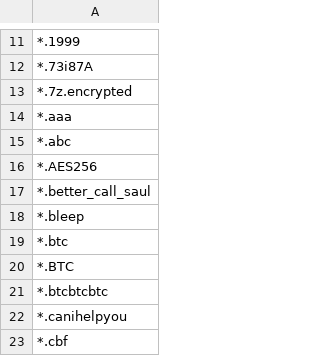
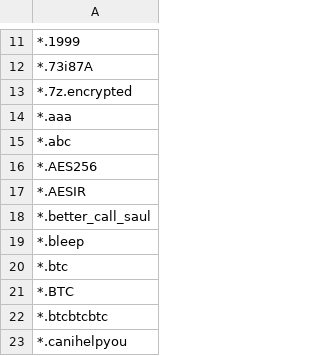
Before and after one commit to kinomakino/ransomware_file_extensions, a CSV file: extensions.csv, drawn as a sheet; only a part is shown, gaps mark what is left out; the shorter side is filled out with more unchanged rows; the diff names each change by its address in the sheet, - before the commit and + after, or states it on an @@ line.

Commit message:
Update extensions.csv

```diff
--- a/extensions.csv
+++ b/extensions.csv
+row 17: *.AESIR
```
